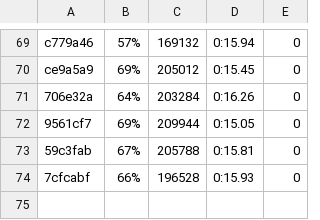
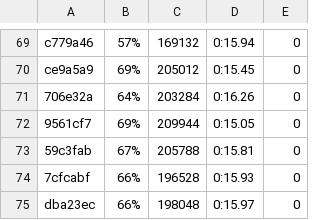
Before and after one commit to getgauge/gauge-benchmarks, a CSV file: docs/data/gauge/java_maven_multithreaded.csv, drawn as a sheet; only a part is shown, gaps mark what is left out; the diff names each change by its address in the sheet, - before the commit and + after, or states it on an @@ line.

```diff
--- a/docs/data/gauge/java_maven_multithreaded.csv
+++ b/docs/data/gauge/java_maven_multithreaded.csv
+row 75: dba23ec | 66% | 198048 | 0:15.97 | 0
```
Also changed, not shown: docs/data/gauge/java_gradle_multithreaded.csv, docs/data/gauge/java_gradle_parallel.csv, 6 other files.
